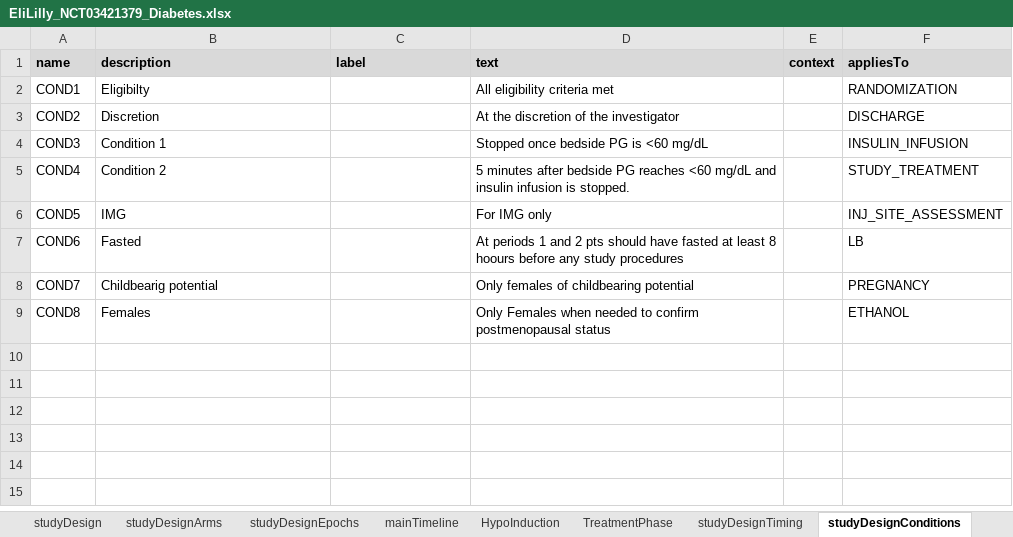
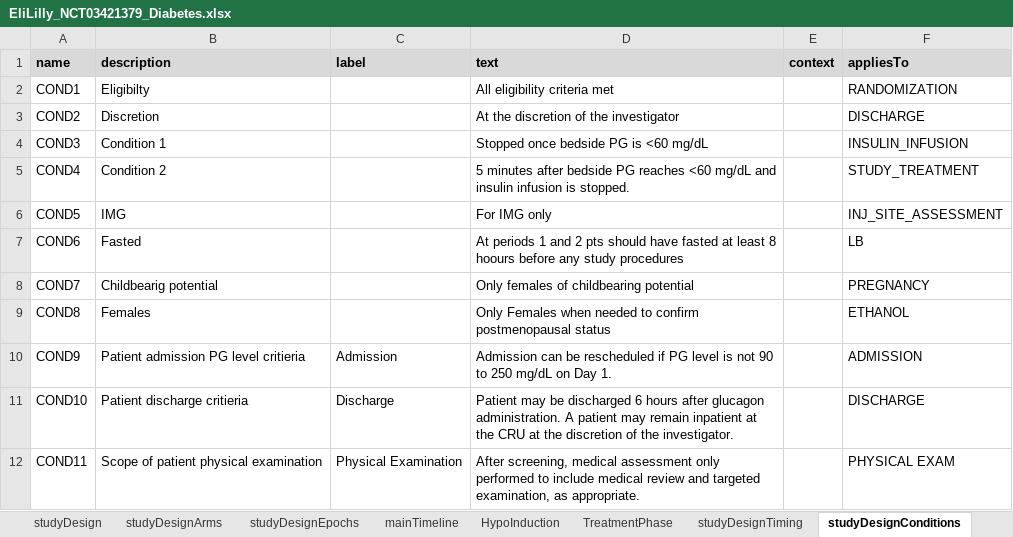
Before and after one commit to data4knowledge/usdm_data, an Excel workbook: source_data/NCT03421379/EliLilly_NCT03421379_Diabetes.xlsx, sheet studyDesignConditions, drawn as a sheet; values as stored, in another font and other column widths than the file's, no borders; the diff names each change by its address in the sheet, - before the commit and + after, or states it on an @@ line.

```diff
--- a/source_data/NCT03421379/EliLilly_NCT03421379_Diabetes.xlsx (sheet studyDesignConditions)
+++ b/source_data/NCT03421379/EliLilly_NCT03421379_Diabetes.xlsx (sheet studyDesignConditions)
+row 10: COND9 | Patient admission PG level critieria | Admission | Admission can be rescheduled if PG level is not 90 to 250 mg/dL on Day 1. |  | ADMISSION
+row 11: COND10 | Patient discharge critieria | Discharge | Patient may be discharged 6 hours after glucagon administration. A patient may remain inpatient at the CRU at the discretion of the investigator. |  | DISCHARGE
+row 12: COND11 | Scope of patient physical examination | Physical Examination | After screening, medical assessment only performed to include medical review and targeted examination, as appropriate. |  | PHYSICAL EXAM
```
Also changed, not shown: sheet studyDesignProcedures, sheet mainTimeline, sheet studyDesignActivities, sheet HypoInduction, sheet TreatmentPhase, 2 other files.
